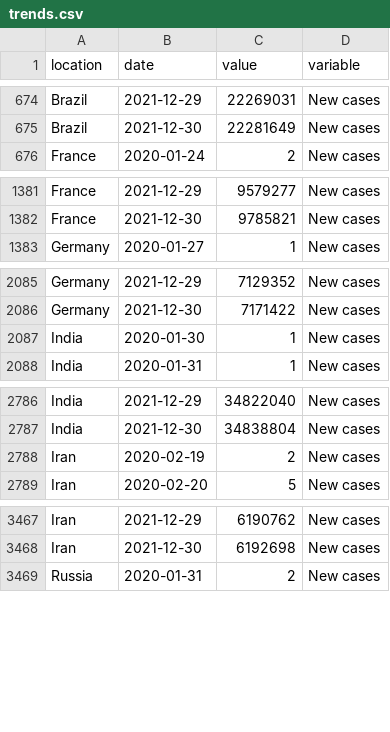
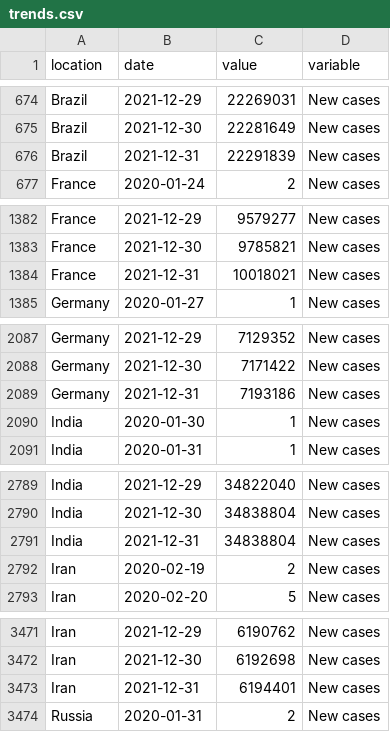
Before and after one commit to pixgarden/scrape-automation, a CSV file: trends.csv, drawn as a sheet; only a part is shown, gaps mark what is left out; the diff covers the shown part only; the diff names each change by its address in the sheet, - before the commit and + after, or states it on an @@ line.

```diff
--- a/trends.csv
+++ b/trends.csv
+row 676: Brazil | 2021-12-31 | 22291839 | New cases
+row 1384: France | 2021-12-31 | 10018021 | New cases
+row 2089: Germany | 2021-12-31 | 7193186 | New cases
+row 2791: India | 2021-12-31 | 34838804 | New cases
+row 3473: Iran | 2021-12-31 | 6194401 | New cases
```
Also changed, not shown: 15 added rows elsewhere in this file, impact_regime.csv, new_cases_latest.csv, 10 other files.
